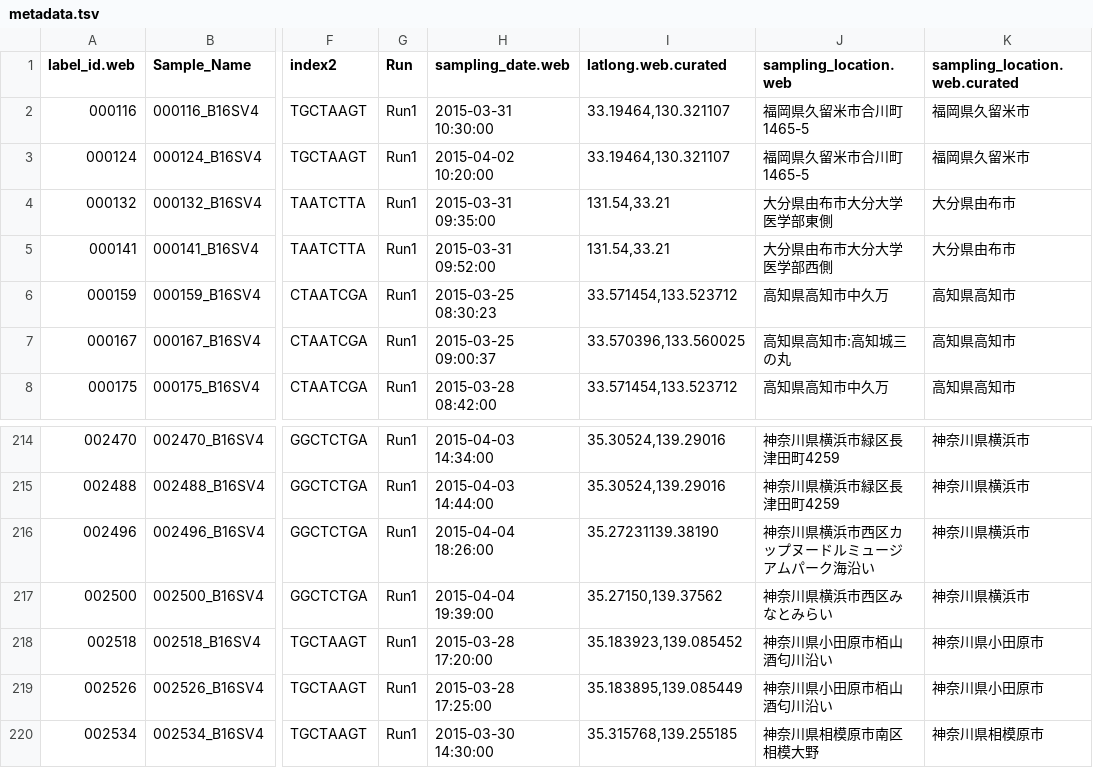
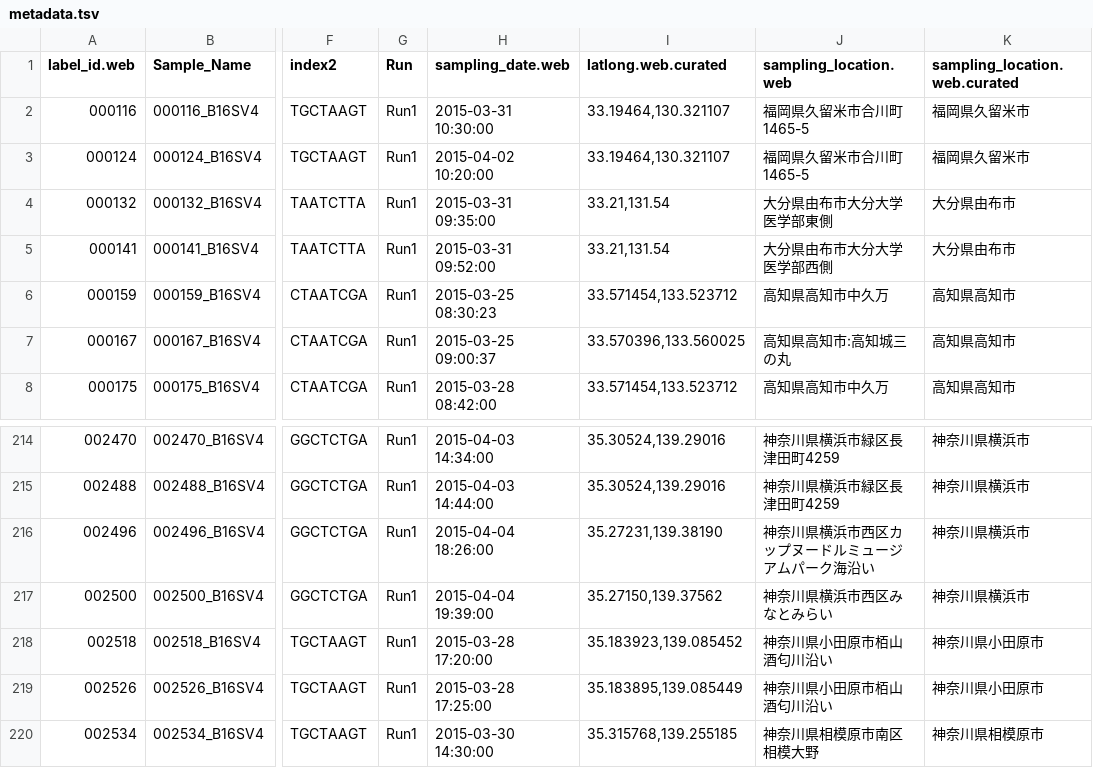
Before and after one commit to inutano/omgseq, a TSV file: metadata/metadata.tsv, drawn as a sheet; only a part is shown, gaps mark what is left out; the diff names each change by its address in the sheet, - before the commit and + after, or states it on an @@ line.

Commit message:
fixed metadata

```diff
--- a/metadata/metadata.tsv
+++ b/metadata/metadata.tsv
-I4:I5 (latlong.web.curated): 131.54,33.21
+I4:I5 (latlong.web.curated): 33.21,131.54
-I216 (latlong.web.curated): 35.27231139.38190
+I216 (latlong.web.curated): 35.27231,139.38190
```
